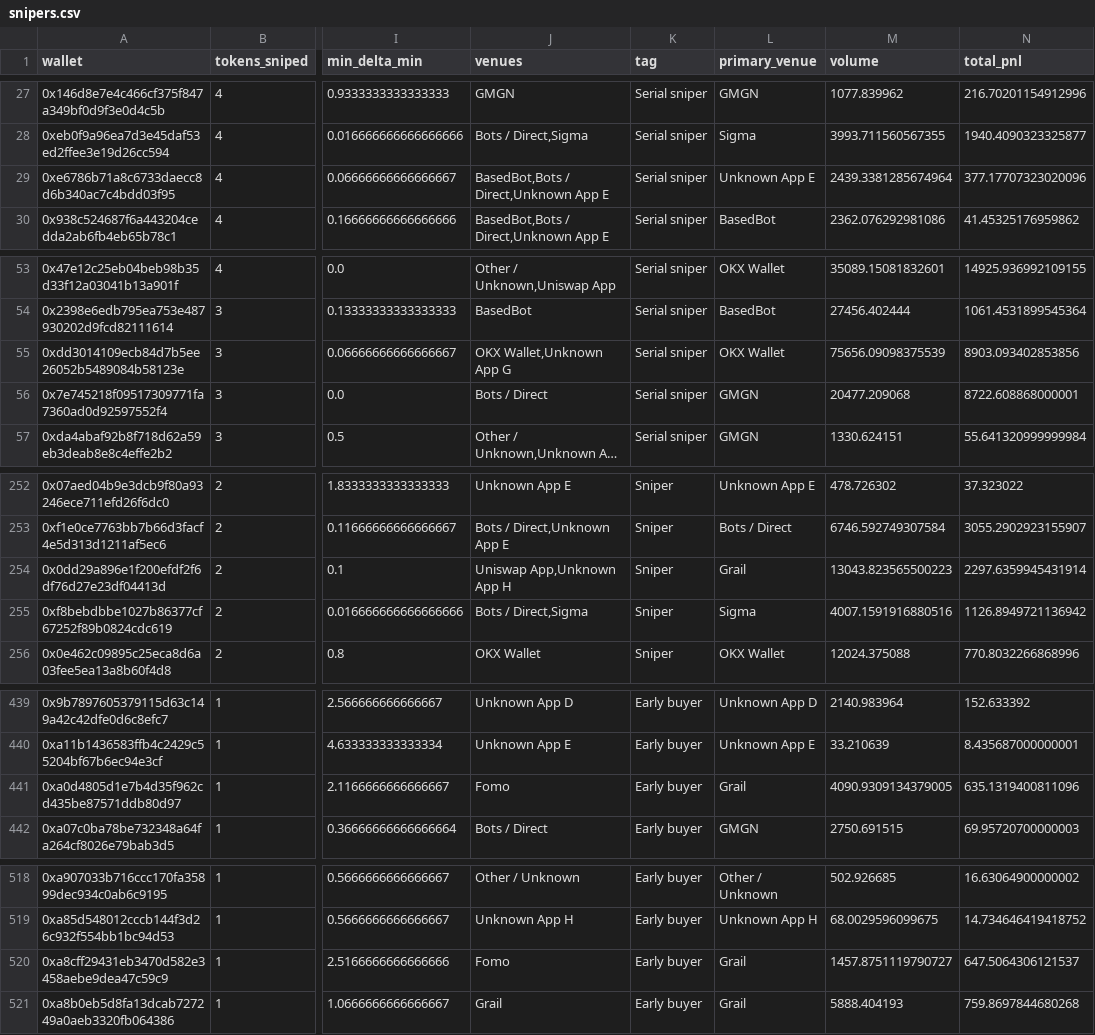
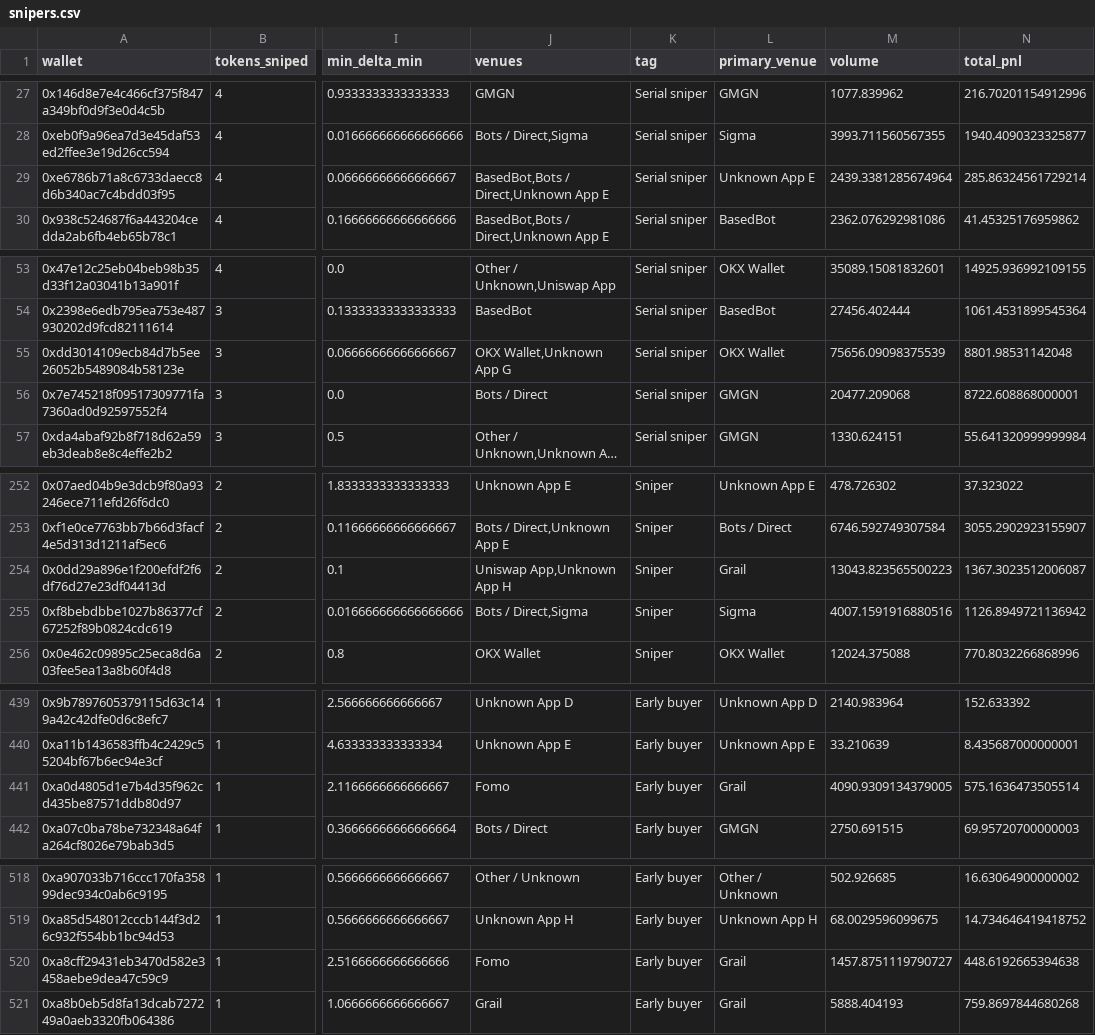
Before and after one commit to ozzyxbt/grail-analytics, a CSV file: out/snipers.csv, drawn as a sheet; only a part is shown, gaps mark what is left out; long unchanged cells end in …; the diff covers the shown part only; the diff names each change by its address in the sheet, - before the commit and + after, or states it on an @@ line.

```diff
--- a/out/snipers.csv
+++ b/out/snipers.csv
-N29 (total_pnl): 377.17707323020096
+N29 (total_pnl): 285.86324561729214
-N55 (total_pnl): 8903.093402853856
+N55 (total_pnl): 8801.98531142048
-N254 (total_pnl): 2297.6359945431914
+N254 (total_pnl): 1367.3023512006087
-N441 (total_pnl): 635.1319400811096
+N441 (total_pnl): 575.1636473505514
-N520 (total_pnl): 647.5064306121537
+N520 (total_pnl): 448.6192665394638
```
Also changed, not shown: 21 edited cells elsewhere in this file, out/grailist.csv, 8 other files.
